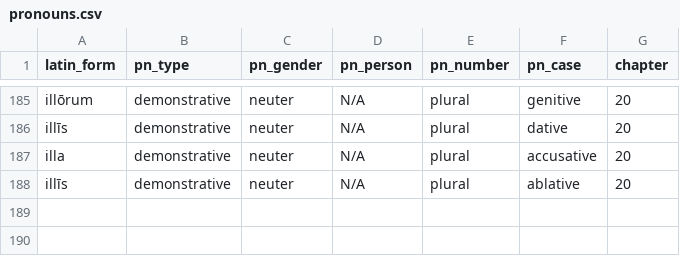
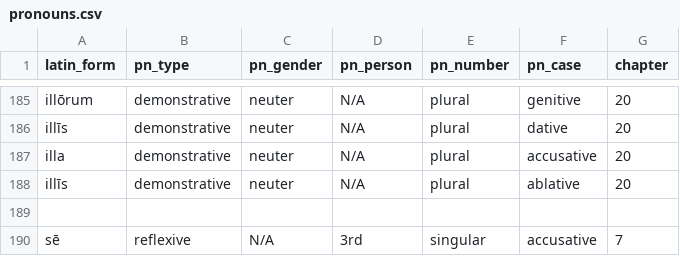
Before and after one commit to liujip0/latin-vocab, a CSV file: public/vocablists/pronouns.csv, drawn as a sheet; only a part is shown, gaps mark what is left out; the diff names each change by its address in the sheet, - before the commit and + after, or states it on an @@ line.

Commit message:
vocab for ch4-9

```diff
--- a/public/vocablists/pronouns.csv
+++ b/public/vocablists/pronouns.csv
+row 189: (empty)
+row 190: sē | reflexive | N/A | 3rd | singular | accusative | 7
```
Also changed, not shown: public/vocablists/adjectives.csv, public/vocablists/nouns.csv, 14 other files.
